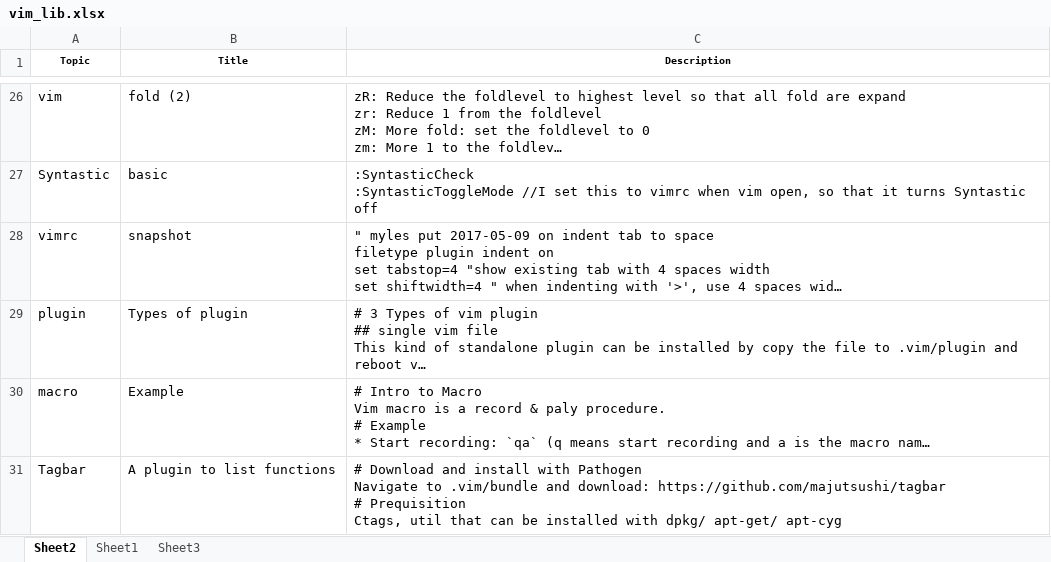
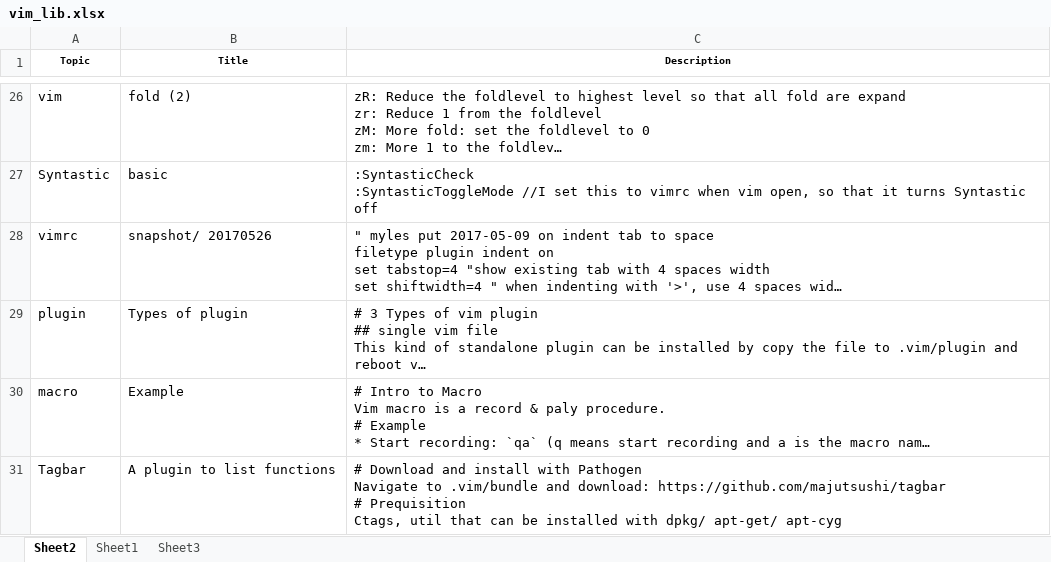
Before and after one commit to mylesieong/code_library, an Excel workbook: vim_lib.xlsx, sheet Sheet2, drawn as a sheet; only a part is shown, gaps mark what is left out; long unchanged cells end in …; values as stored, in another font and other column widths than the file's, no borders; the diff covers the shown part only; the diff names each change by its address in the sheet, - before the commit and + after, or states it on an @@ line.

Commit message:
Add vim entry on markdown support in tagbar & vimrc snapshot

```diff
--- a/vim_lib.xlsx (sheet Sheet2)
+++ b/vim_lib.xlsx (sheet Sheet2)
-B28 (Title): snapshot
+B28 (Title): snapshot/ 20170526
```
Also changed, not shown: 2 added rows elsewhere in this sheet.
